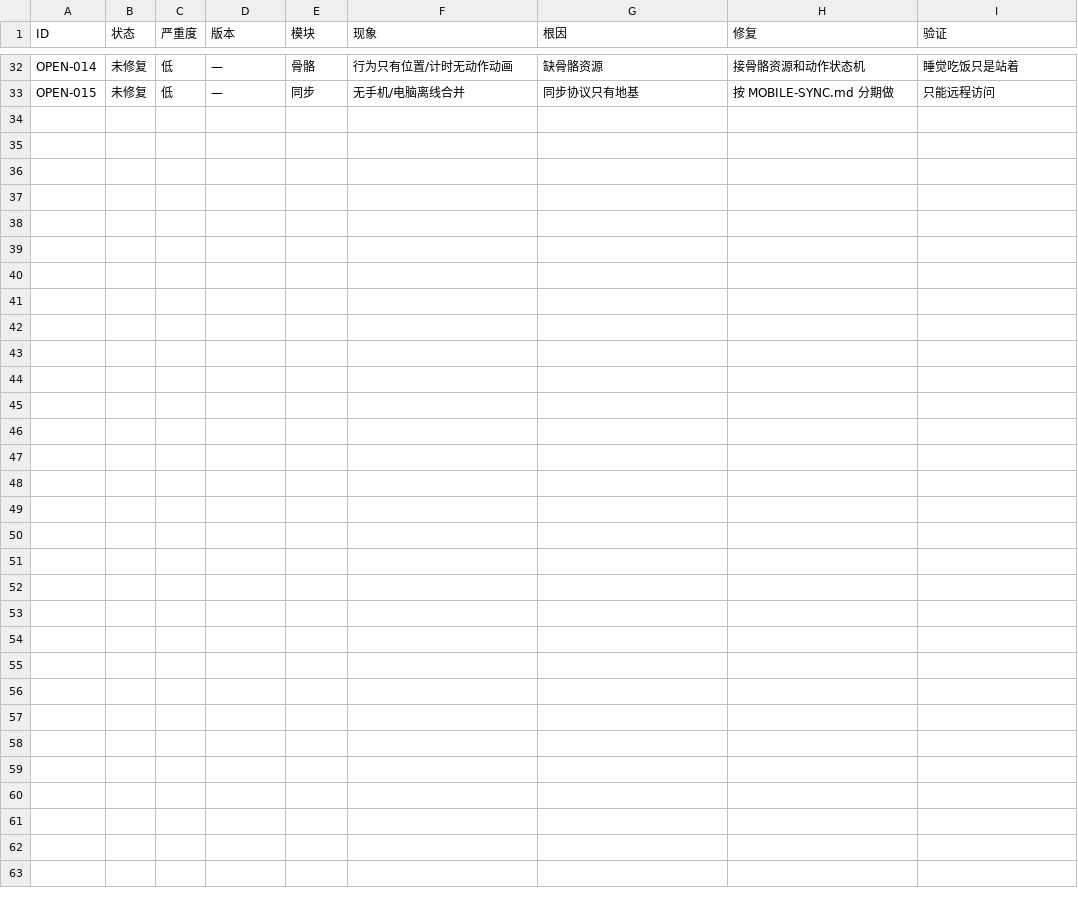
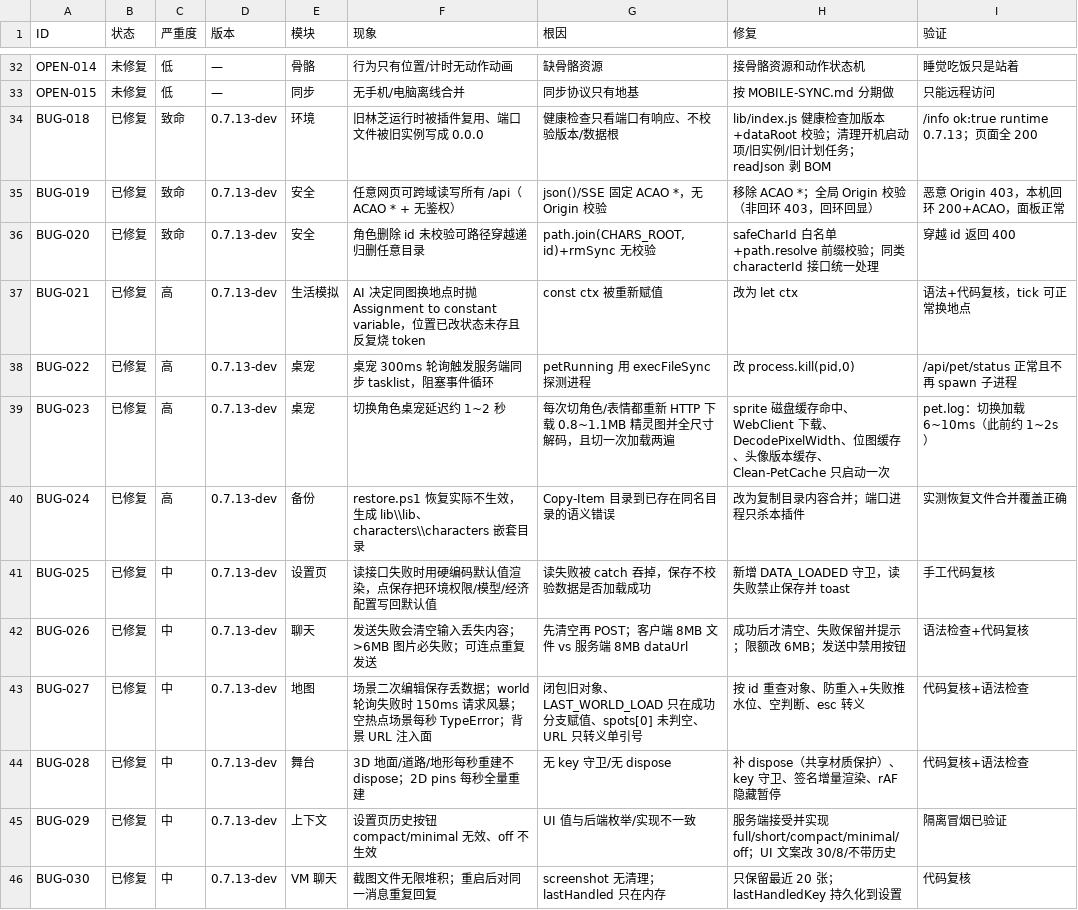
Before and after one commit to ljx200719/dsh-screen-beyond, a CSV file: docs/BUGS-2026-11-13.csv, drawn as a sheet; only a part is shown, gaps mark what is left out.

Commit message:
fix: 审查发现的问题集中修复（安全/稳定性/前端/脚本/桌宠）
- 安全: /api 与 SSE 移除 ACAO *，加 Origin 校验（非回环 403）；角色删除/characterId 接口白名单+路径前缀校验；readJson 剥 BOM

- 稳定性: 插件健康检查校验版本+数据根；lifeTick const；petRunning 去同步 tasklist；readBody Buffer/413；wallet 字段保留；备份结果真实返回；historyMode 三端对齐；travel/memory clamp

- 前端: map 二次编辑丢数据/请求风暴/空热点/XSS 面；chat 吞输入/图片限额/防连点；settings 默认值回写/权限弹回/非法 hash；model/stage 泄漏与增量渲染；screen 电源/noVNC

- 桌宠: 切角色精灵图缓存+DecodePixelWidth+位图缓存，延迟 1~2s → 6~10ms

- 脚本: restore.ps1 目录合并恢复；backup 补 images/screens/pet；ps1 UTF-8 BOM

- 文档: docs/FIXES-2026-11-13.md；HANDOVER §8.4/8.5；BUGS csv 追加 BUG-018~030

```diff
--- a/docs/BUGS-2026-11-13.csv
+++ b/docs/BUGS-2026-11-13.csv
@@ -33 +33,14 @@ OPEN-014,未修复,低,—,骨骼,行为只有位置/计时无动作动画,缺
 OPEN-015,未修复,低,—,同步,无手机/电脑离线合并,同步协议只有地基,按 MOBILE-SYNC.md 分期做,只能远程访问
+"BUG-018","已修复","致命","0.7.13-dev","环境","旧林芝运行时被插件复用、端口文件被旧实例写成 0.0.0","健康检查只看端口有响应、不校验版本/数据根","lib/index.js 健康检查加版本+dataRoot 校验；清理开机启动项/旧实例/旧计划任务；readJson 剥 BOM","/info ok:true runtime 0.7.13；页面全 200"
+"BUG-019","已修复","致命","0.7.13-dev","安全","任意网页可跨域读写所有 /api（ACAO * + 无鉴权）","json()/SSE 固定 ACAO *，无 Origin 校验","移除 ACAO *；全局 Origin 校验（非回环 403，回环回显）","恶意 Origin 403，本机回环 200+ACAO，面板正常"
+"BUG-020","已修复","致命","0.7.13-dev","安全","角色删除 id 未校验可路径穿越递归删任意目录","path.join(CHARS_ROOT,id)+rmSync 无校验","safeCharId 白名单+path.resolve 前缀校验；同类 characterId 接口统一处理","穿越 id 返回 400"
+"BUG-021","已修复","高","0.7.13-dev","生活模拟","AI 决定同图换地点时抛 Assignment to constant variable，位置已改状态未存且反复烧 token","const ctx 被重新赋值","改为 let ctx","语法+代码复核，tick 可正常换地点"
+"BUG-022","已修复","高","0.7.13-dev","桌宠","桌宠 300ms 轮询触发服务端同步 tasklist，阻塞事件循环","petRunning 用 execFileSync 探测进程","改 process.kill(pid,0)","/api/pet/status 正常且不再 spawn 子进程"
+"BUG-023","已修复","高","0.7.13-dev","桌宠","切换角色桌宠延迟约 1~2 秒","每次切角色/表情都重新 HTTP 下载 0.8~1.1MB 精灵图并全尺寸解码，且切一次加载两遍","sprite 磁盘缓存命中、WebClient 下载、DecodePixelWidth、位图缓存、头像版本缓存、Clean-PetCache 只启动一次","pet.log：切换加载 6~10ms（此前约 1~2s）"
+"BUG-024","已修复","高","0.7.13-dev","备份","restore.ps1 恢复实际不生效，生成 lib\\lib、characters\\characters 嵌套目录","Copy-Item 目录到已存在同名目录的语义错误","改为复制目录内容合并；端口进程只杀本插件","实测恢复文件合并覆盖正确"
+"BUG-025","已修复","中","0.7.13-dev","设置页","读接口失败时用硬编码默认值渲染，点保存把环境权限/模型/经济配置写回默认值","读失败被 catch 吞掉，保存不校验数据是否加载成功","新增 DATA_LOADED 守卫，读失败禁止保存并 toast","手工代码复核"
+"BUG-026","已修复","中","0.7.13-dev","聊天","发送失败会清空输入丢失内容；>6MB 图片必失败；可连点重复发送","先清空再 POST；客户端 8MB 文件 vs 服务端 8MB dataUrl","成功后才清空、失败保留并提示；限额改 6MB；发送中禁用按钮","语法检查+代码复核"
+"BUG-027","已修复","中","0.7.13-dev","地图","场景二次编辑保存丢数据；world 轮询失败时 150ms 请求风暴；空热点场景每秒 TypeError；背景 URL 注入面","闭包旧对象、LAST_WORLD_LOAD 只在成功分支赋值、spots[0] 未判空、URL 只转义单引号","按 id 重查对象、防重入+失败推水位、空判断、esc 转义","代码复核+语法检查"
+"BUG-028","已修复","中","0.7.13-dev","舞台","3D 地面/道路/地形每秒重建不 dispose；2D pins 每秒全量重建","无 key 守卫/无 dispose","补 dispose（共享材质保护）、key 守卫、签名增量渲染、rAF 隐藏暂停","代码复核+语法检查"
+"BUG-029","已修复","中","0.7.13-dev","上下文","设置页历史按钮 compact/minimal 无效、off 不生效","UI 值与后端枚举/实现不一致","服务端接受并实现 full/short/compact/minimal/off；UI 文案改 30/8/不带历史","隔离冒烟已验证"
+"BUG-030","已修复","中","0.7.13-dev","VM 聊天","截图文件无限堆积；重启后对同一消息重复回复","screenshot 无清理；lastHandled 只在内存","只保留最近 20 张；lastHandledKey 持久化到设置","代码复核"
```
Also changed, not shown: 18 other files.
